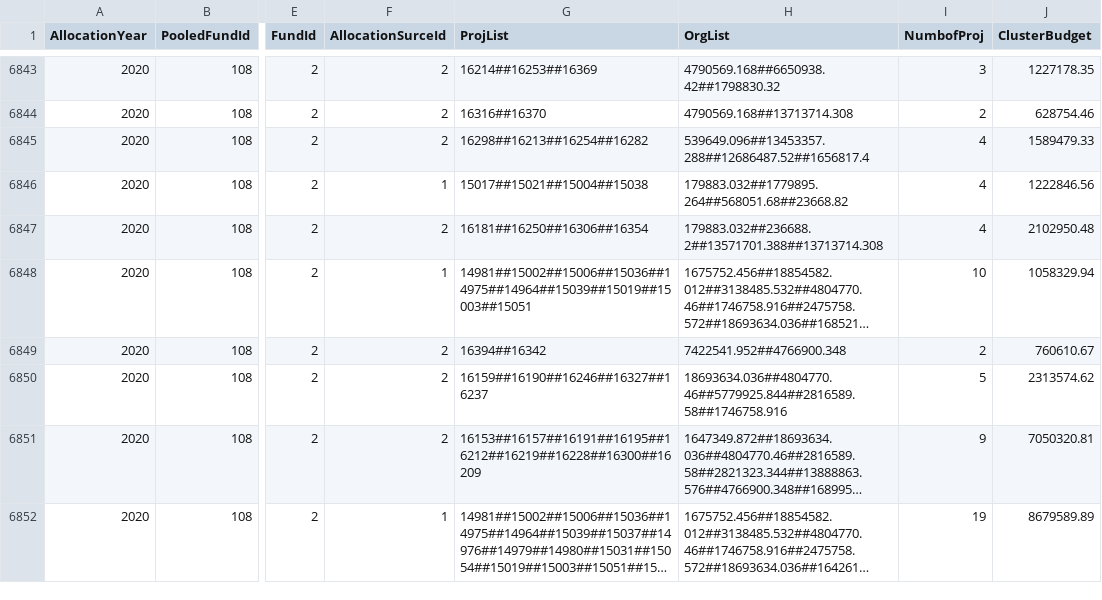
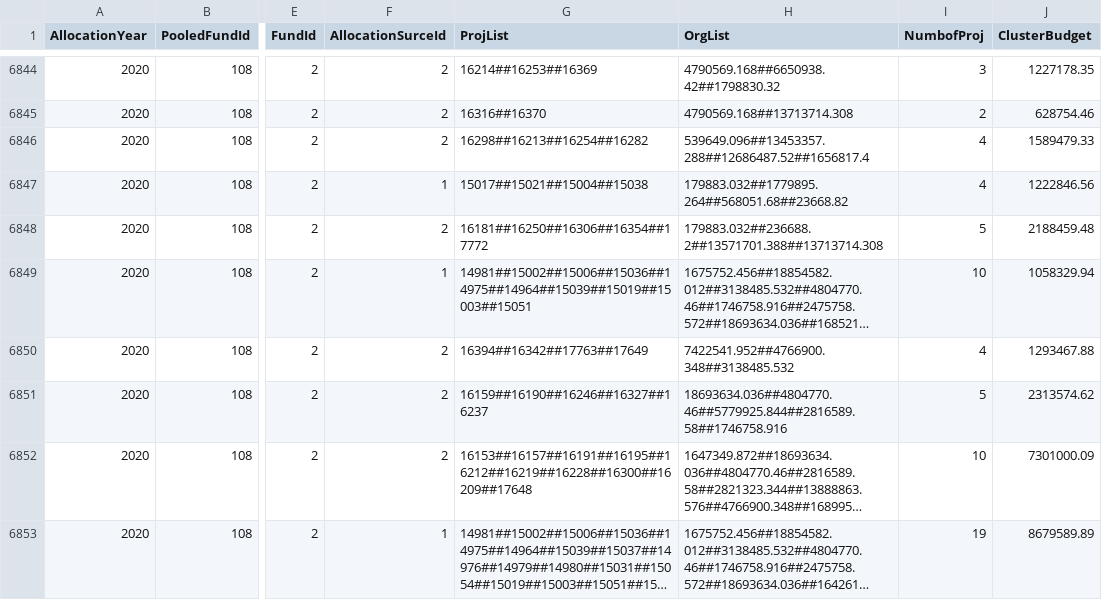
Before and after one commit to CBPFGMS/pf-onebi-data, a CSV file: allocationSummary.csv, drawn as a sheet; only a part is shown, gaps mark what is left out; long unchanged cells end in …; addresses are those after the commit; the diff covers the shown part only; the diff names each change by its address in the sheet, - before the commit and + after, or states it on an @@ line.

```diff
--- a/allocationSummary.csv
+++ b/allocationSummary.csv
-G6848 (ProjList): 16181##16250##16306##16354
+G6848 (ProjList): 16181##16250##16306##16354##17772
-I6848 (NumbofProj): 4
+I6848 (NumbofProj): 5
-J6848 (ClusterBudget): 2102950.48
+J6848 (ClusterBudget): 2188459.48
-G6850 (ProjList): 16394##16342
+G6850 (ProjList): 16394##16342##17763##17649
-H6850 (OrgList): 7422541.952##4766900.348
+H6850 (OrgList): 7422541.952##4766900.348##3138485.532
-I6850 (NumbofProj): 2
+I6850 (NumbofProj): 4
-J6850 (ClusterBudget): 760610.67
+J6850 (ClusterBudget): 1293467.88
-G6852 (ProjList): 16153##16157##16191##16195##16212##16219##16228##16300##16209
+G6852 (ProjList): 16153##16157##16191##16195##16212##16219##16228##16300##16209##17648
-I6852 (NumbofProj): 9
+I6852 (NumbofProj): 10
-J6852 (ClusterBudget): 7050320.81
+J6852 (ClusterBudget): 7301000.09
```
Also changed, not shown: 1 added row and 29 edited cells elsewhere in this file, 2 other files.
